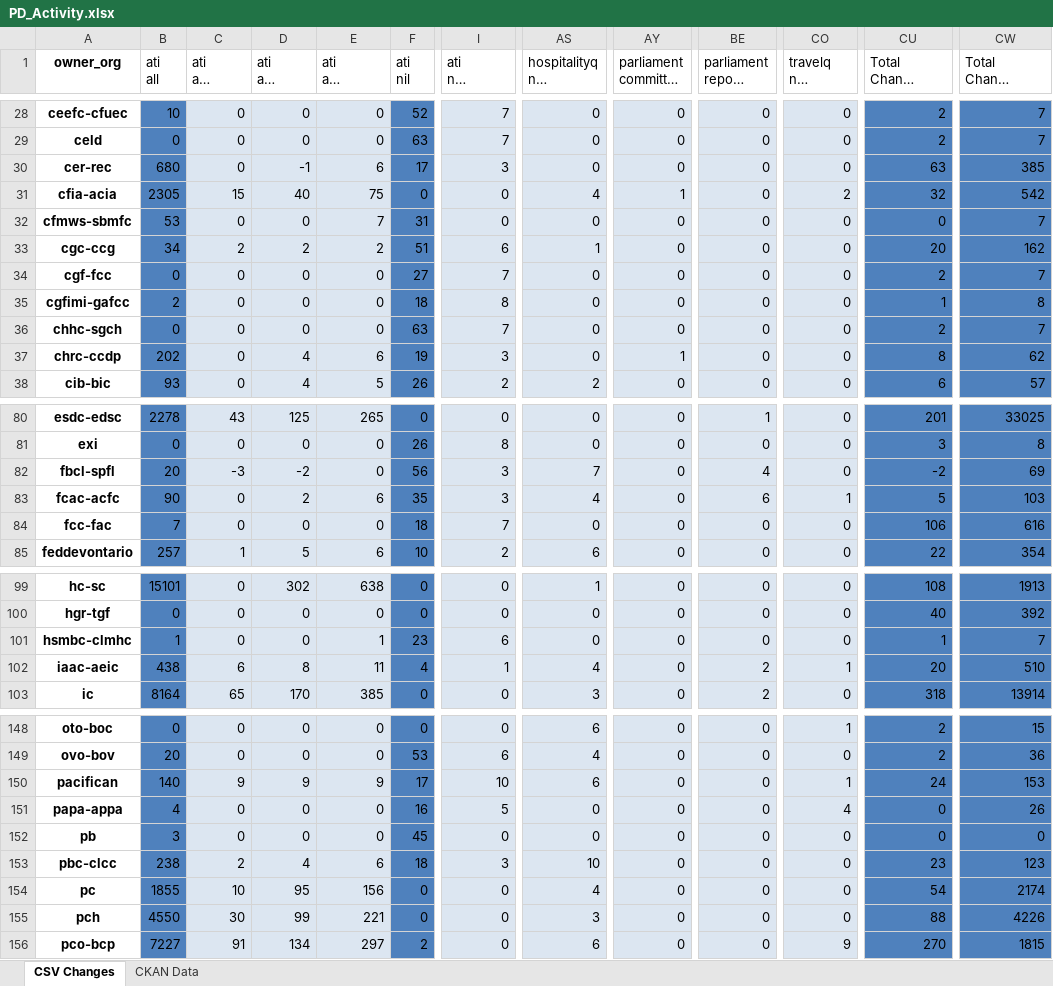
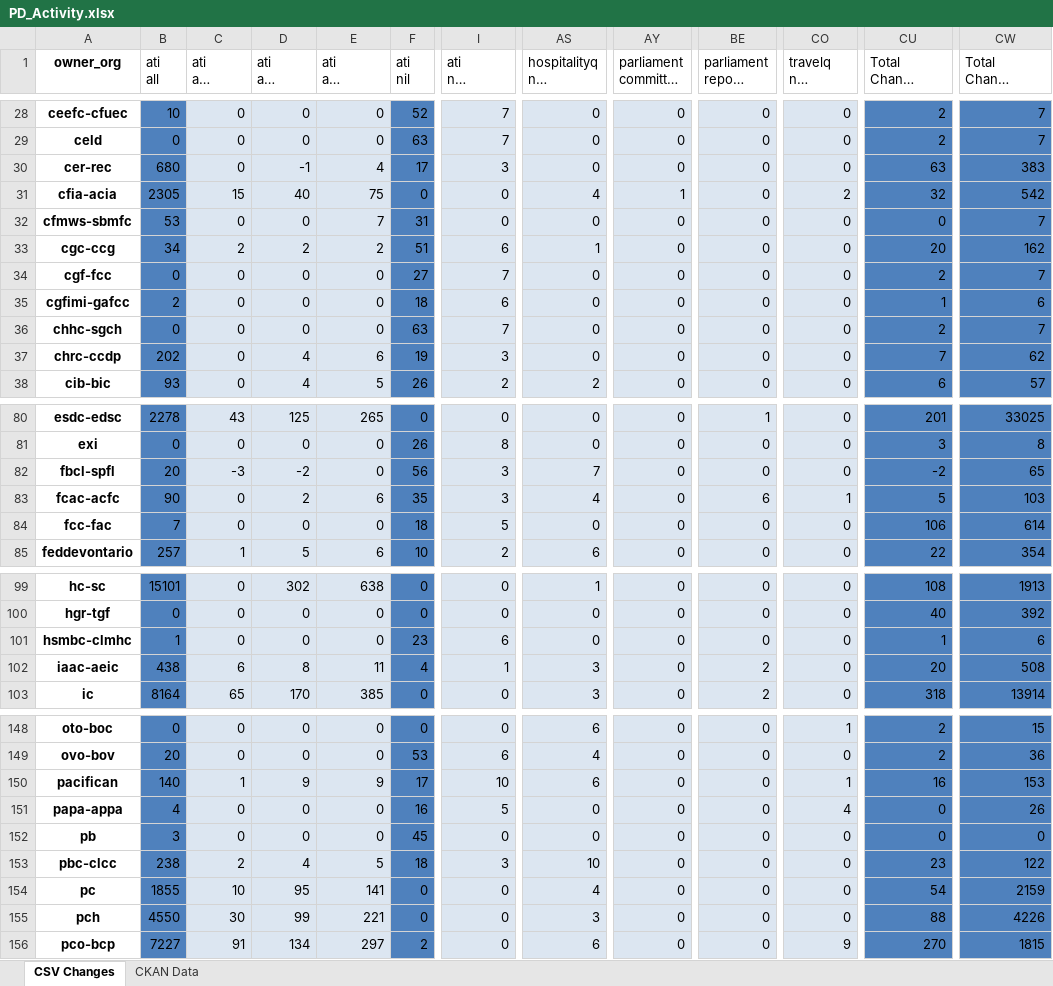
Before and after one commit to PatLittle/analytics-corporate-reporting, an Excel workbook: PD_CHANGES_RPT/PD_Activity.xlsx, sheet CSV Changes, drawn as a sheet; only a part is shown, gaps mark what is left out; long unchanged cells end in …; values as stored, in another font and other column widths than the file's, no borders; the diff covers the shown part only; the diff names each change by its address in the sheet, - before the commit and + after, or states it on an @@ line.

```diff
--- a/PD_CHANGES_RPT/PD_Activity.xlsx (sheet CSV Changes)
+++ b/PD_CHANGES_RPT/PD_Activity.xlsx (sheet CSV Changes)
-E30 (ati all change 6-months): 6
+E30 (ati all change 6-months): 4
-CW30 (Total Change 6-months): 385
+CW30 (Total Change 6-months): 383
-I35 (ati nil change 6-months): 8
+I35 (ati nil change 6-months): 6
-CW35 (Total Change 6-months): 8
+CW35 (Total Change 6-months): 6
-AY37: 1
+AY37: 0
-CU37 (Total Change 30-days): 8
+CU37 (Total Change 30-days): 7
-BE82: 4
+BE82: 0
-CW82 (Total Change 6-months): 69
+CW82 (Total Change 6-months): 65
-I84 (ati nil change 6-months): 7
+I84 (ati nil change 6-months): 5
-CW84 (Total Change 6-months): 616
+CW84 (Total Change 6-months): 614
-E101 (ati all change 6-months): 1
+E101 (ati all change 6-months): 0
-CW101 (Total Change 6-months): 7
+CW101 (Total Change 6-months): 6
-AS102 (hospitalityq nil change 6-months): 4
+AS102 (hospitalityq nil change 6-months): 3
-CO102 (travelq nil change 6-months): 1
+CO102 (travelq nil change 6-months): 0
-CW102 (Total Change 6-months): 510
+CW102 (Total Change 6-months): 508
-C150 (ati all change 30-days): 9
+C150 (ati all change 30-days): 1
-CU150 (Total Change 30-days): 24
+CU150 (Total Change 30-days): 16
-E153 (ati all change 6-months): 6
+E153 (ati all change 6-months): 5
-CW153 (Total Change 6-months): 123
+CW153 (Total Change 6-months): 122
-E154 (ati all change 6-months): 156
+E154 (ati all change 6-months): 141
-CW154 (Total Change 6-months): 2174
+CW154 (Total Change 6-months): 2159
```
Also changed, not shown: 17 edited cells elsewhere in this sheet, 1 other file.
